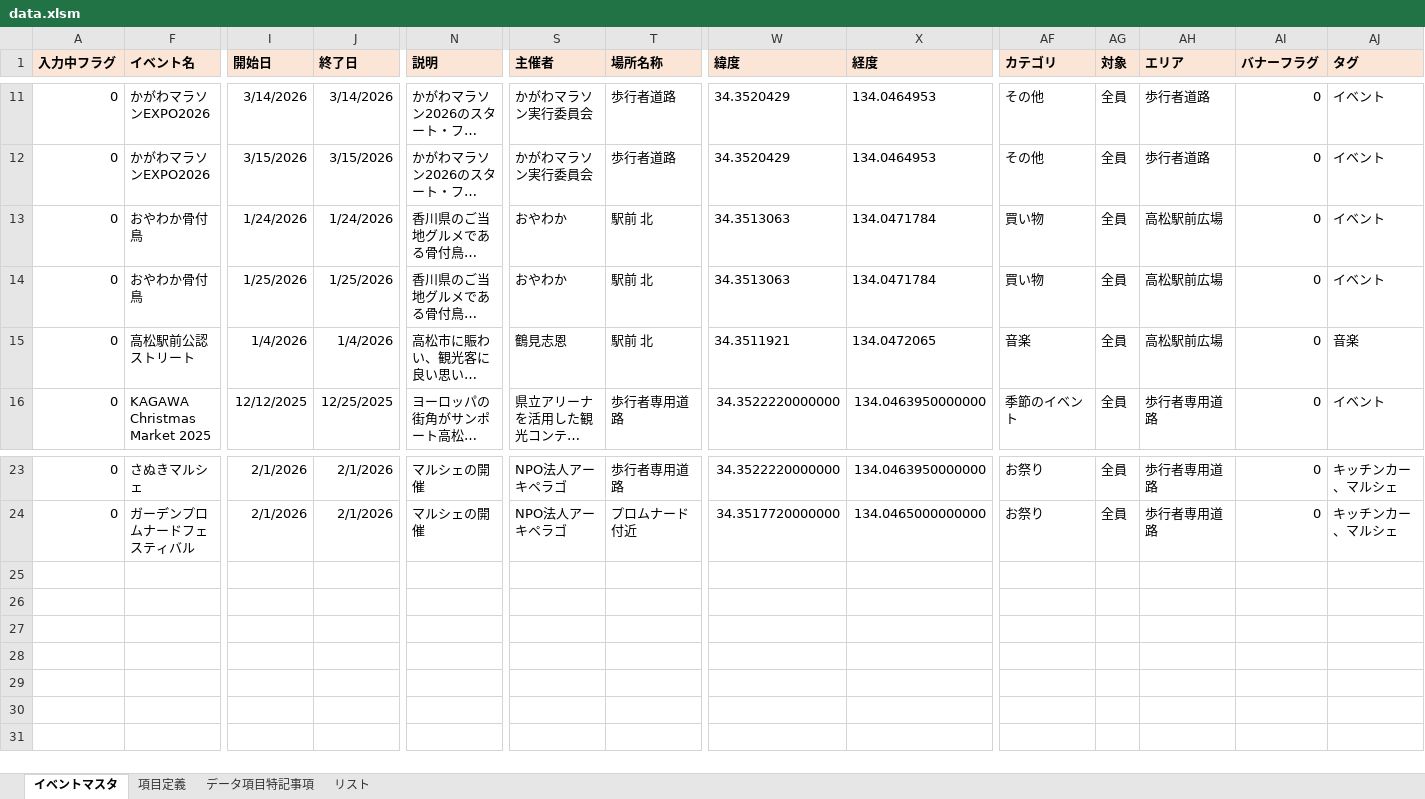
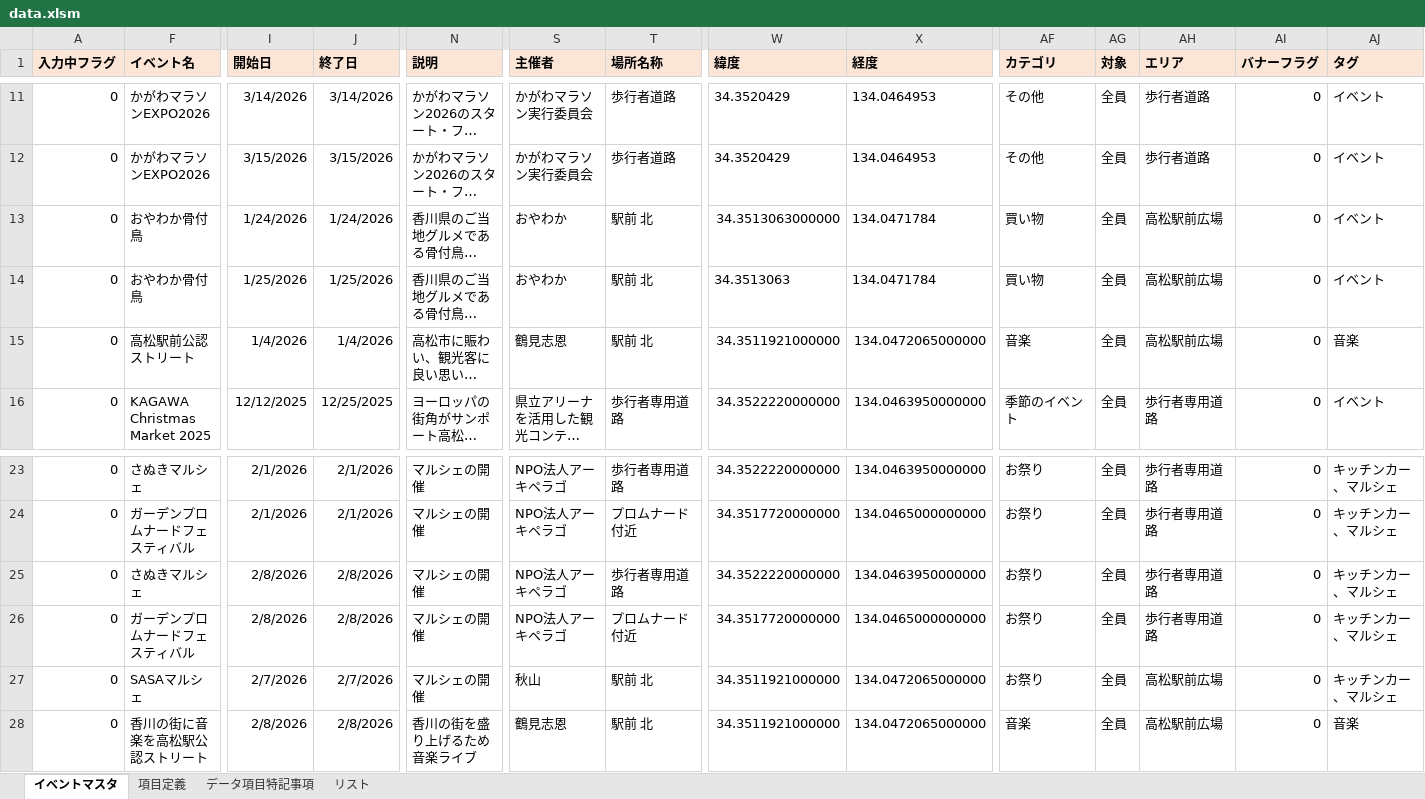
Before and after one commit to takamatsu-city/takamatsu-event-map, an Excel workbook: data.xlsm, sheet イベントマスタ, drawn as a sheet; only a part is shown, gaps mark what is left out; long unchanged cells end in …; values as stored, in another font and other column widths than the file's, no borders; conditional formats not drawn; rows hold the shown columns only; the diff names each change by its address in the sheet, - before the commit and + after, or states it on an @@ line.

Commit message:
イベントマスタデータを更新

```diff
--- a/data.xlsm (sheet イベントマスタ)
+++ b/data.xlsm (sheet イベントマスタ)
-W13 (緯度): 34.3513063
+W13 (緯度): 34.3513063000000
-W15 (緯度): 34.3511921
+W15 (緯度): 34.3511921000000
-X15 (経度): 134.0472065
+X15 (経度): 134.0472065000000
+row 25: 0 | さぬきマルシェ | 2/8/2026 | 2/8/2026 | マルシェの開催 | NPO法人アーキペラゴ | 歩行者専用道路 | 34.3522220000000 | 134.0463950000000 | お祭り | 全員 | 歩行者専用道路 | 0 | キッチンカー、マルシェ
+row 26: 0 | ガーデンプロムナードフェスティバル | 2/8/2026 | 2/8/2026 | マルシェの開催 | NPO法人アーキペラゴ | プロムナード付近 | 34.3517720000000 | 134.0465000000000 | お祭り | 全員 | 歩行者専用道路 | 0 | キッチンカー、マルシェ
+row 27: 0 | SASAマルシェ | 2/7/2026 | 2/7/2026 | マルシェの開催 | 秋山 | 駅前 北 | 34.3511921000000 | 134.0472065000000 | お祭り | 全員 | 高松駅前広場 | 0 | キッチンカー、マルシェ
+row 28: 0 | 香川の街に音楽を高松駅公認ストリート | 2/8/2026 | 2/8/2026 | 香川の街を盛り上げるため音楽ライブ | 鶴見志恩 | 駅前 北 | 34.3511921000000 | 134.0472065000000 | 音楽 | 全員 | 高松駅前広場 | 0 | 音楽
```
